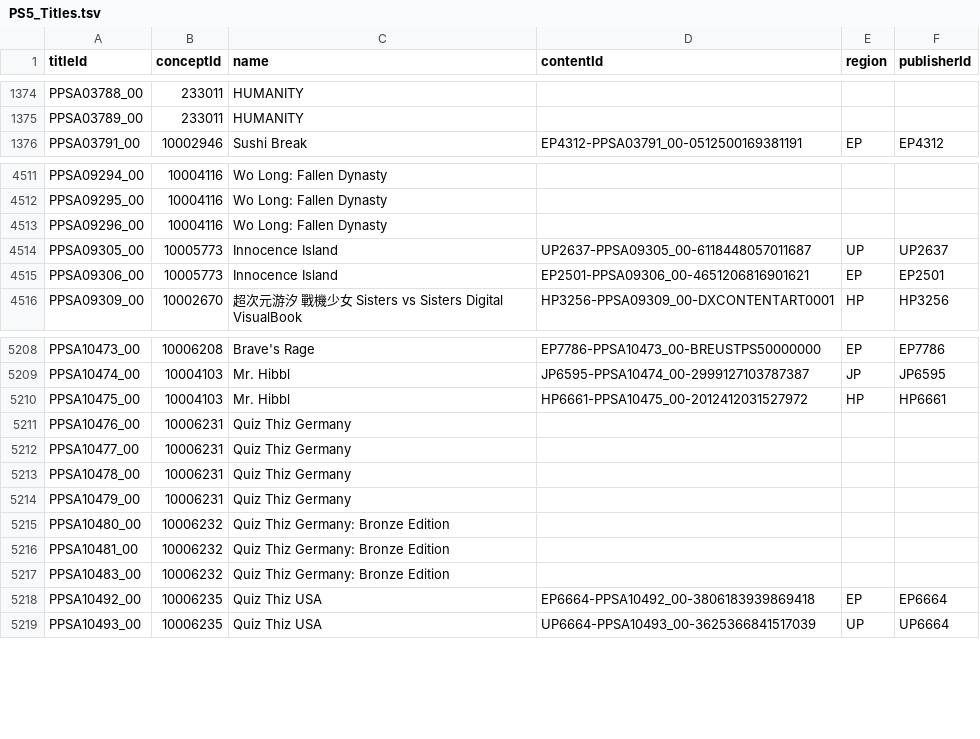
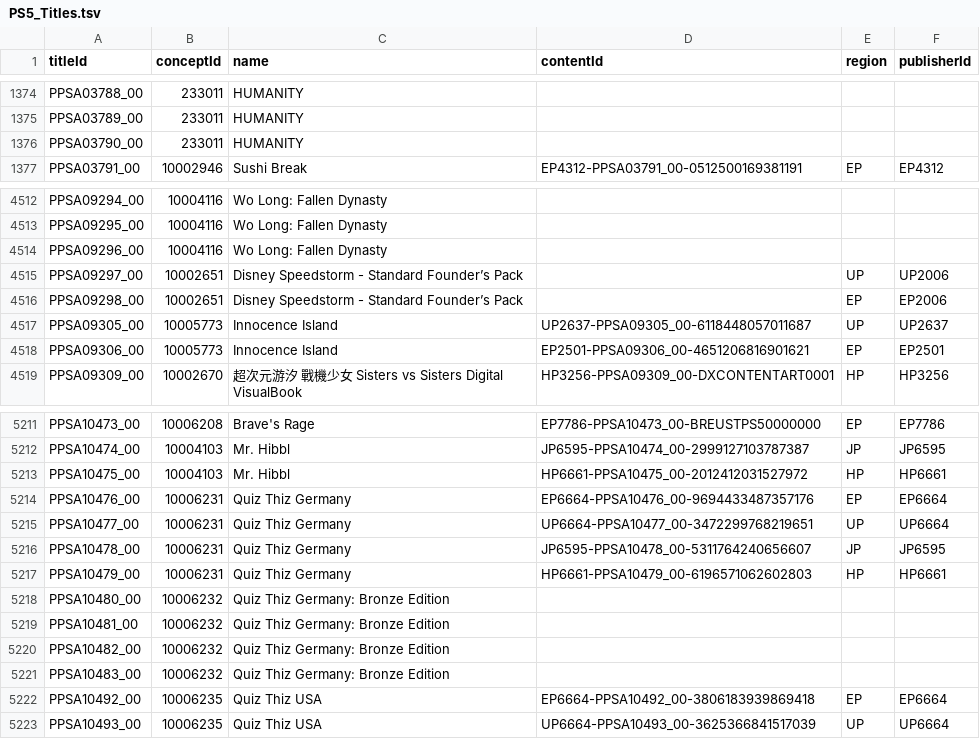
Before and after one commit to andshrew/PlayStation-Titles, a TSV file: PS5_Titles.tsv, drawn as a sheet; only a part is shown, gaps mark what is left out.

```diff
--- a/PS5_Titles.tsv
+++ b/PS5_Titles.tsv
@@ -1375,2 +1375,3 @@ PPSA03788_00	233011	HUMANITY
 PPSA03789_00	233011	HUMANITY			
+PPSA03790_00	233011	HUMANITY			
 PPSA03791_00	10002946	Sushi Break	EP4312-PPSA03791_00-0512500169381191	EP	EP4312
@@ -4513,2 +4514,4 @@ PPSA09295_00	10004116	Wo Long: Fallen Dynasty
 PPSA09296_00	10004116	Wo Long: Fallen Dynasty			
+PPSA09297_00	10002651	Disney Speedstorm - Standard Founder’s Pack		UP	UP2006
+PPSA09298_00	10002651	Disney Speedstorm - Standard Founder’s Pack		EP	EP2006
 PPSA09305_00	10005773	Innocence Island	UP2637-PPSA09305_00-6118448057011687	UP	UP2637
@@ -5210,8 +5213,9 @@ PPSA10474_00	10004103	Mr. Hibbl	JP6595-PPSA10474_00-2999127103787387	JP	JP6595
 PPSA10475_00	10004103	Mr. Hibbl	HP6661-PPSA10475_00-2012412031527972	HP	HP6661
-PPSA10476_00	10006231	Quiz Thiz Germany			
-PPSA10477_00	10006231	Quiz Thiz Germany			
-PPSA10478_00	10006231	Quiz Thiz Germany			
-PPSA10479_00	10006231	Quiz Thiz Germany			
+PPSA10476_00	10006231	Quiz Thiz Germany	EP6664-PPSA10476_00-9694433487357176	EP	EP6664
+PPSA10477_00	10006231	Quiz Thiz Germany	UP6664-PPSA10477_00-3472299768219651	UP	UP6664
+PPSA10478_00	10006231	Quiz Thiz Germany	JP6595-PPSA10478_00-5311764240656607	JP	JP6595
+PPSA10479_00	10006231	Quiz Thiz Germany	HP6661-PPSA10479_00-6196571062602803	HP	HP6661
 PPSA10480_00	10006232	Quiz Thiz Germany: Bronze Edition			
 PPSA10481_00	10006232	Quiz Thiz Germany: Bronze Edition			
+PPSA10482_00	10006232	Quiz Thiz Germany: Bronze Edition			
 PPSA10483_00	10006232	Quiz Thiz Germany: Bronze Edition			
```
Also changed, not shown: PS5_Titles_by_Concept.tsv, PS5_Titles_by_Name.tsv, 32 other files.
